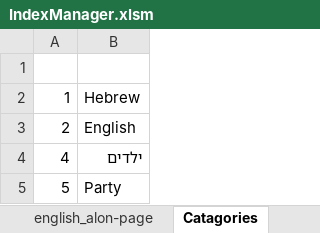
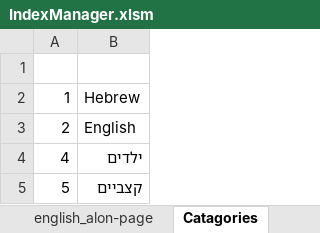
Before and after one commit to KidCrippler/songs, an Excel workbook: IndexManager.xlsm, sheet Catagories, drawn as a sheet; values as stored, in another font and other column widths than the file's, no borders; the diff names each change by its address in the sheet, - before the commit and + after, or states it on an @@ line.

```diff
--- a/IndexManager.xlsm (sheet Catagories)
+++ b/IndexManager.xlsm (sheet Catagories)
-B5: Party
+B5: קצביים
```
Also changed, not shown: sheet hebrew_ophir-page, sheet hebrew_alon-apage, sheet english_ophir-page, sheet english_alon-page, sheet Information, 1 other file.
